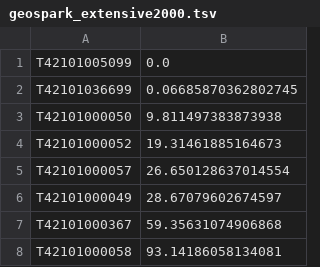
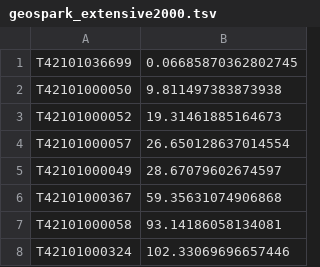
Before and after one commit to aocalderon/RIDIR, a TSV file: Datasets/AreaInterpolateValidation/geospark_extensive2000.tsv, drawn as a sheet; only a part is shown; the shorter side is filled out with more unchanged rows.

Commit message:
Running new validations...

```diff
--- a/Datasets/AreaInterpolateValidation/geospark_extensive2000.tsv
+++ b/Datasets/AreaInterpolateValidation/geospark_extensive2000.tsv
@@ -1,2 +1 @@
-T42101005099	0.0
 T42101036699	0.06685870362802745
```
Also changed, not shown: Datasets/AreaInterpolateValidation/geospark_intensive2000.tsv, 2 other files.
